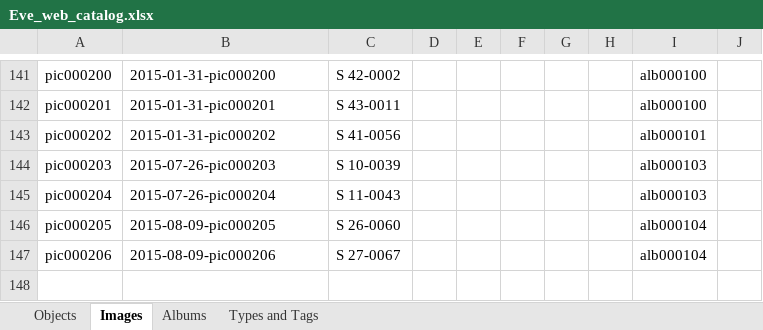
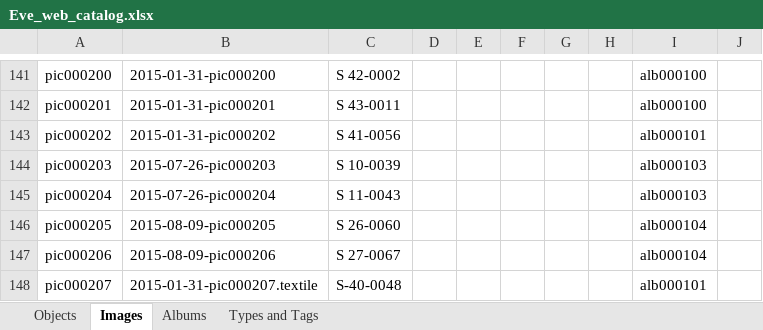
Before and after one commit to eksnet/evesedgwick, an Excel workbook: externals/Eve_web_catalog.xlsx, sheet Images, drawn as a sheet; only a part is shown, gaps mark what is left out; values as stored, in another font and other column widths than the file's, no borders; the diff names each change by its address in the sheet, - before the commit and + after, or states it on an @@ line.

Commit message:
updated recent Textile files

```diff
--- a/externals/Eve_web_catalog.xlsx (sheet Images)
+++ b/externals/Eve_web_catalog.xlsx (sheet Images)
+row 148: pic000207 | 2015-01-31-pic000207.textile | S-40-0048 |  |  |  |  |  | alb000101
```
Also changed, not shown: 8 other files.
